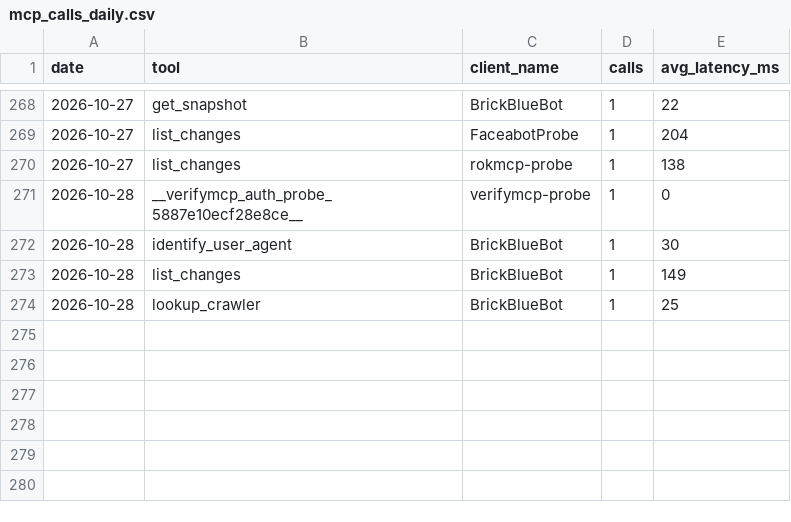
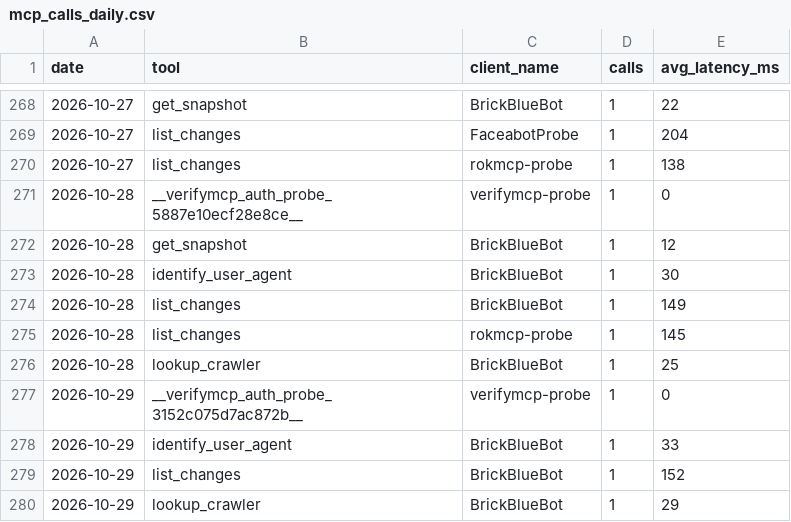
Before and after one commit to crank-box/rattlesnakesbymail-data, a CSV file: latest/mcp_calls_daily.csv, drawn as a sheet; only a part is shown, gaps mark what is left out; the diff names each change by its address in the sheet, - before the commit and + after, or states it on an @@ line.

```diff
--- a/latest/mcp_calls_daily.csv
+++ b/latest/mcp_calls_daily.csv
+row 272: 2026-10-28 | get_snapshot | BrickBlueBot | 1 | 12
+row 275: 2026-10-28 | list_changes | rokmcp-probe | 1 | 145
+row 277: 2026-10-29 | __verifymcp_auth_probe_3152c075d7ac872b__ | verifymcp-probe | 1 | 0
+row 278: 2026-10-29 | identify_user_agent | BrickBlueBot | 1 | 33
+row 279: 2026-10-29 | list_changes | BrickBlueBot | 1 | 152
+row 280: 2026-10-29 | lookup_crawler | BrickBlueBot | 1 | 29
```
Also changed, not shown: latest/entities.csv, latest/observation_daily.csv, 21 other files.
